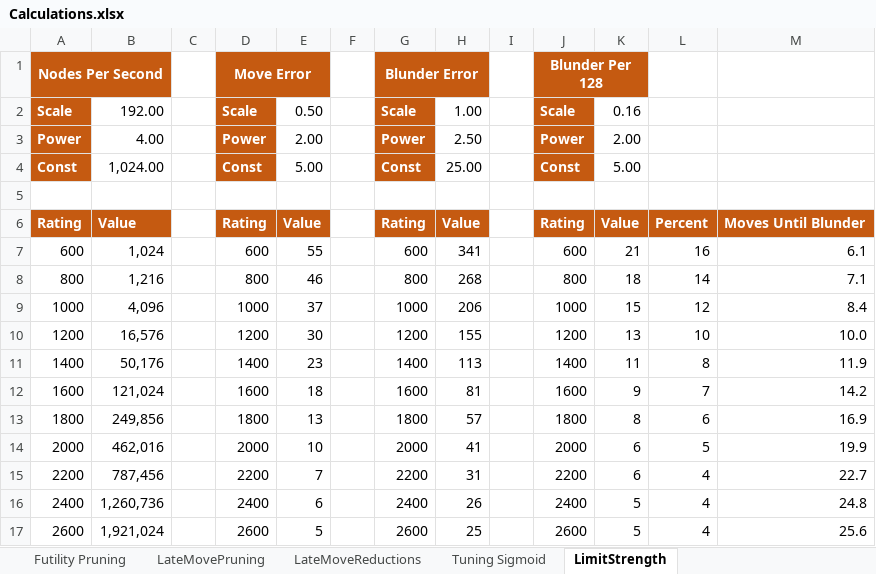
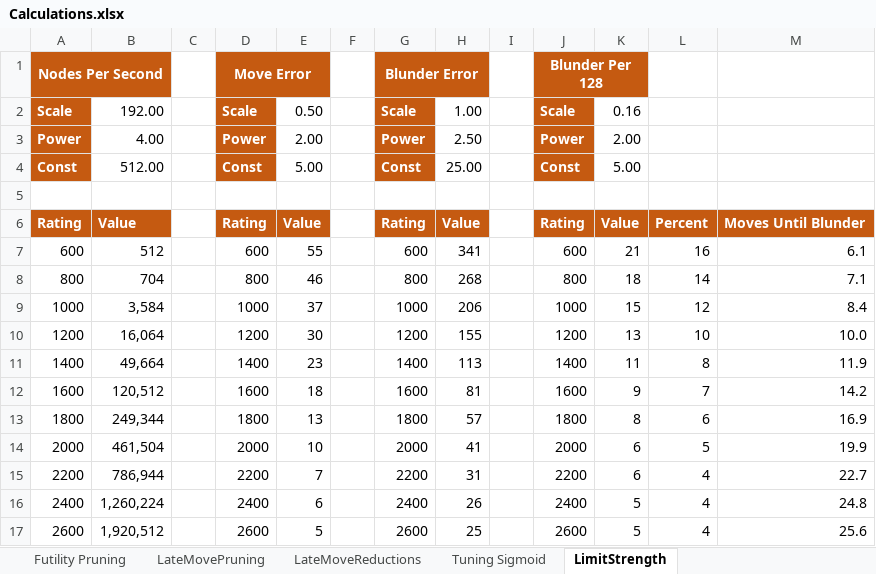
Before and after one commit to ekmadsen/MadChess, an Excel workbook: docs/Calculations.xlsx, sheet LimitStrength, drawn as a sheet; values as stored, in another font and other column widths than the file's, no borders; the diff names each change by its address in the sheet, - before the commit and + after, or states it on an @@ line.

Commit message:
2729 +/- 13 Elo at bullet chess.  Adjusted LMR parameters.  Reverted LMR formula back to using log base 2.  Weakened search's limit strength parameters (lowered constant used in NPS calculation).

```diff
--- a/docs/Calculations.xlsx (sheet LimitStrength)
+++ b/docs/Calculations.xlsx (sheet LimitStrength)
-B4: 1,024.00
+B4: 512.00
-B7: 1,024
+B7: 512
-B8: 1,216
+B8: 704
-B9: 4,096
+B9: 3,584
-B10: 16,576
+B10: 16,064
-B11: 50,176
+B11: 49,664
-B12: 121,024
+B12: 120,512
-B13: 249,856
+B13: 249,344
-B14: 462,016
+B14: 461,504
-B15: 787,456
+B15: 786,944
-B16: 1,260,736
+B16: 1,260,224
-B17: 1,921,024
+B17: 1,920,512
```
Also changed, not shown: sheet LateMoveReductions, formulas that keep their value, 4 other files.
